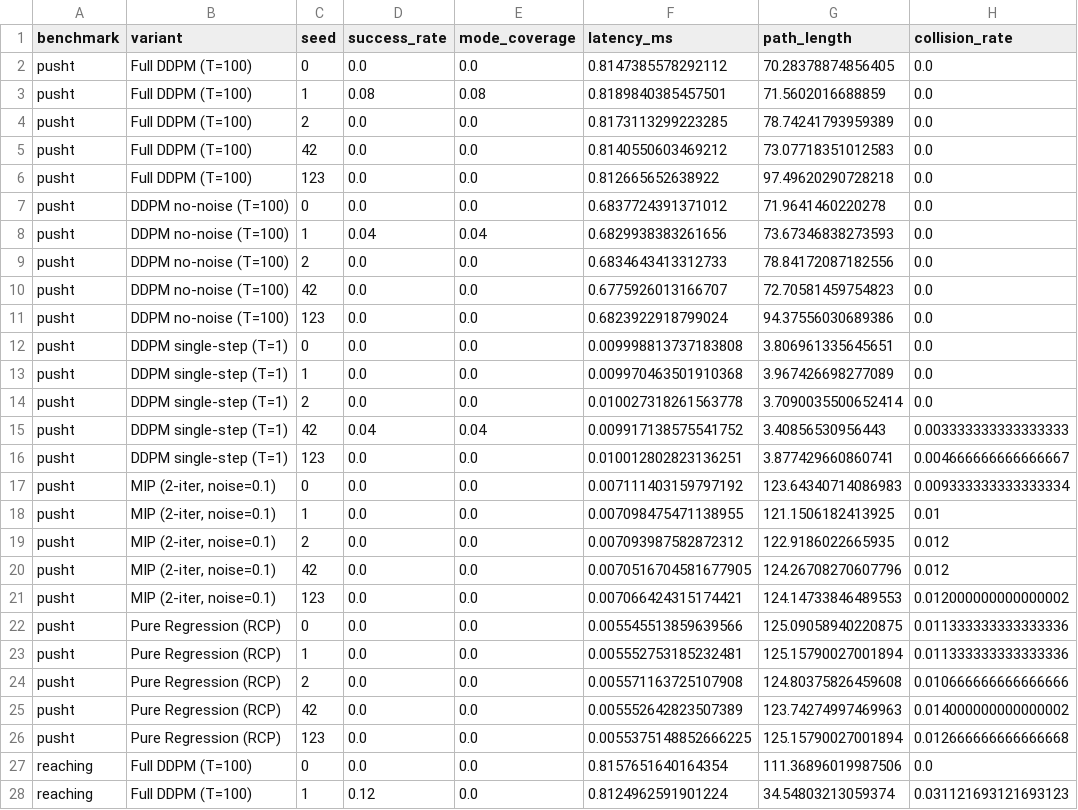
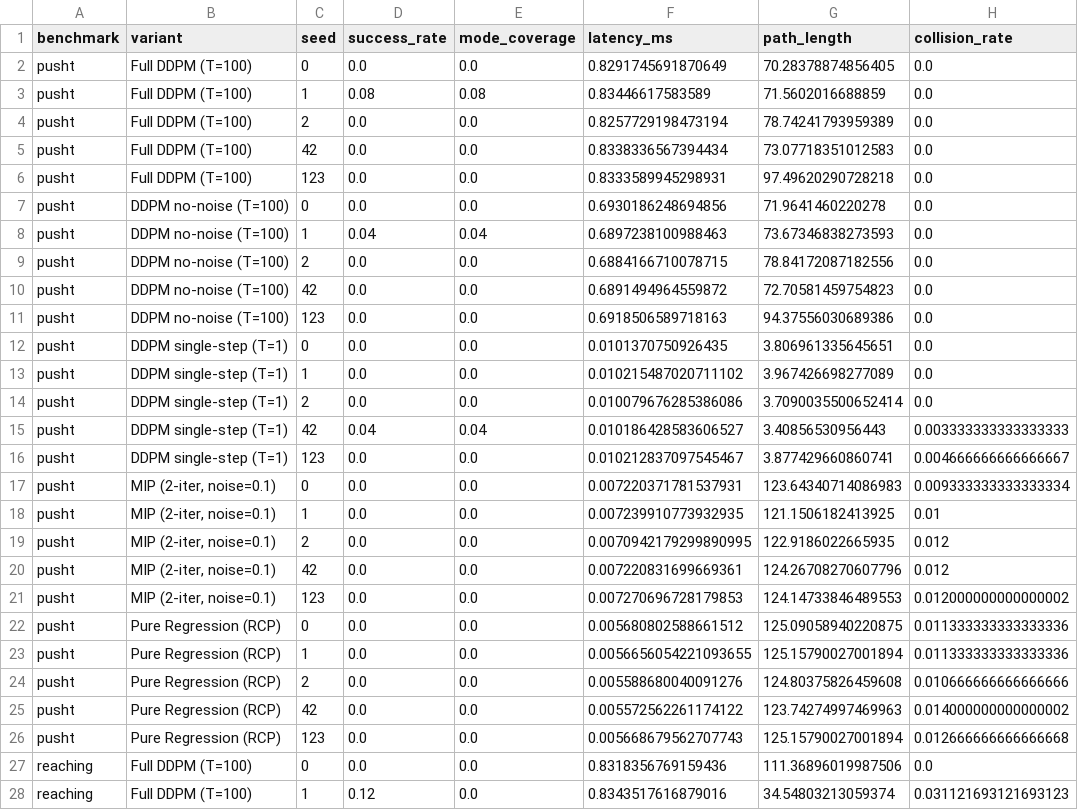
Before and after one commit to Ryukijano/mpc-vla-diffusion-study, a CSV file: results/exp001/ablation_comparison.csv, drawn as a sheet; only a part is shown; the diff covers the shown part only; the diff names each change by its address in the sheet, - before the commit and + after, or states it on an @@ line.

```diff
--- a/results/exp001/ablation_comparison.csv
+++ b/results/exp001/ablation_comparison.csv
-F2 (latency_ms): 0.8147385578292112
+F2 (latency_ms): 0.8291745691870649
-F3 (latency_ms): 0.8189840385457501
+F3 (latency_ms): 0.83446617583589
-F4 (latency_ms): 0.8173113299223285
+F4 (latency_ms): 0.8257729198473194
-F5 (latency_ms): 0.8140550603469212
+F5 (latency_ms): 0.8338336567394434
-F6 (latency_ms): 0.812665652638922
+F6 (latency_ms): 0.8333589945298931
-F7 (latency_ms): 0.6837724391371012
+F7 (latency_ms): 0.6930186248694856
-F8 (latency_ms): 0.6829938383261656
+F8 (latency_ms): 0.6897238100988463
-F9 (latency_ms): 0.6834643413312733
+F9 (latency_ms): 0.6884166710078715
-F10 (latency_ms): 0.6775926013166707
+F10 (latency_ms): 0.6891494964559872
-F11 (latency_ms): 0.6823922918799024
+F11 (latency_ms): 0.6918506589718163
-F12 (latency_ms): 0.009998813737183808
+F12 (latency_ms): 0.0101370750926435
-F13 (latency_ms): 0.009970463501910368
+F13 (latency_ms): 0.010215487020711102
-F14 (latency_ms): 0.010027318261563778
+F14 (latency_ms): 0.010079676285386086
-F15 (latency_ms): 0.009917138575541752
+F15 (latency_ms): 0.010186428583606527
-F16 (latency_ms): 0.010012802823136251
+F16 (latency_ms): 0.010212837097545467
-F17 (latency_ms): 0.007111403159797192
+F17 (latency_ms): 0.007220371781537931
-F18 (latency_ms): 0.007098475471138955
+F18 (latency_ms): 0.007239910773932935
-F19 (latency_ms): 0.007093987582872312
+F19 (latency_ms): 0.0070942179299890995
-F20 (latency_ms): 0.0070516704581677905
+F20 (latency_ms): 0.007220831699669361
-F21 (latency_ms): 0.007066424315174421
+F21 (latency_ms): 0.007270696728179853
-F22 (latency_ms): 0.005545513859639566
+F22 (latency_ms): 0.005680802588661512
-F23 (latency_ms): 0.005552753185232481
+F23 (latency_ms): 0.0056656054221093655
-F24 (latency_ms): 0.005571163725107908
+F24 (latency_ms): 0.005588680040091276
-F25 (latency_ms): 0.005552642823507389
+F25 (latency_ms): 0.005572562261174122
-F26 (latency_ms): 0.0055375148852666225
+F26 (latency_ms): 0.005668679562707743
-F27 (latency_ms): 0.8157651640164354
+F27 (latency_ms): 0.8318356769159436
-F28 (latency_ms): 0.8124962591901224
+F28 (latency_ms): 0.8343517616879016
```
Also changed, not shown: 23 edited cells elsewhere in this file, results/exp001/ablation_aggregated.csv, 43 other files.
